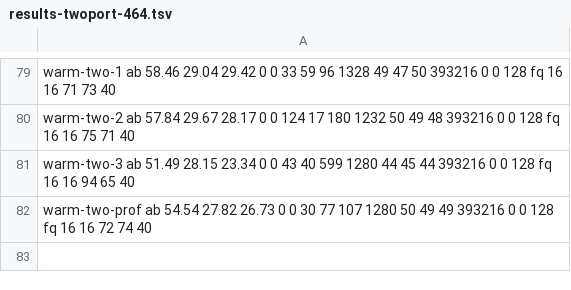
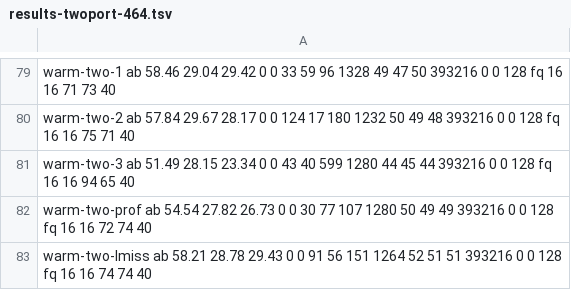
Before and after one commit to kernelorg-mirror/linux_kernel_git_snitzer_linux, a TSV file: NFSD_TCP_WRITE_ZEROCOPY/xeu-rig/results-twoport-464.tsv, drawn as a sheet; only a part is shown, gaps mark what is left out; the diff names each change by its address in the sheet, - before the commit and + after, or states it on an @@ line.

Commit message:
NFSD_TCP_WRITE_ZEROCOPY: copybench: what a copy that does not fetch its destination would gain
copybench copies between buffers far larger than the caches on a
chosen number of CPUs, by libc's memcpy, paired loads and stores, the
same with DC ZVA on each destination line, or non-temporal stores, and
with PIECE set in pieces the size of a received frame. On tardis1 a
plain copy reaches 62 to 64 GB/s at 48 threads and already fetches one
line from memory per line copied, the source: the processor does not
fetch the destination. DC ZVA gives 46 GB/s and non-temporal stores
the same 63. Pieces of 7740 bytes fetch 1.12 lines per line.

One more two-port run, warm-two-lmiss, 58.2 GB/s, with the fetches
from memory sampled by symbol: 58% are in __memmove.

Signed-off-by: Mike Snitzer <snitzer@kernel.org>

```diff
--- a/NFSD_TCP_WRITE_ZEROCOPY/xeu-rig/results-twoport-464.tsv
+++ b/NFSD_TCP_WRITE_ZEROCOPY/xeu-rig/results-twoport-464.tsv
+row 83: warm-two-lmiss ab 58.21 28.78 29.43 0 0 91 56 151 1264 52 51 51 393216 0 0 128 fq 16 16 74 74 40
```
Also changed, not shown: 1 other file.
